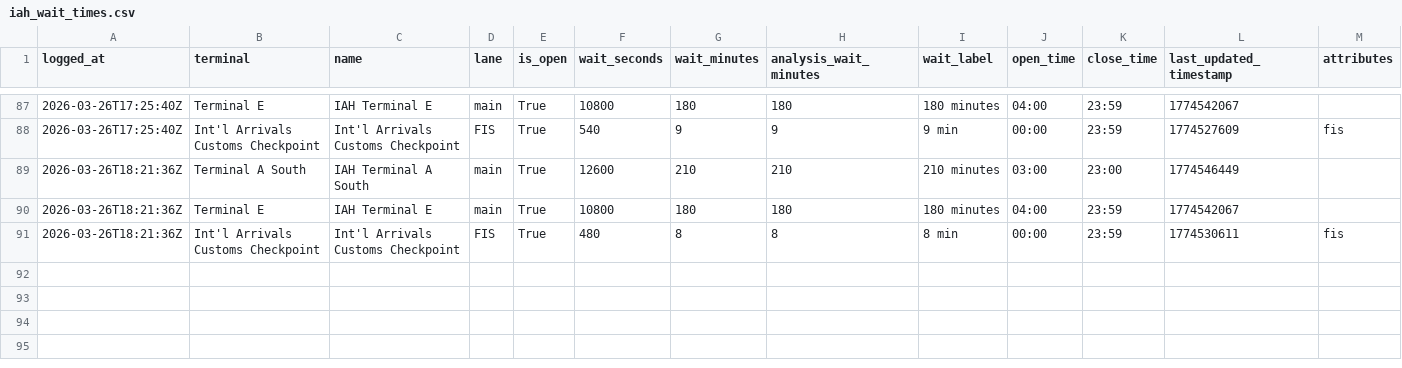
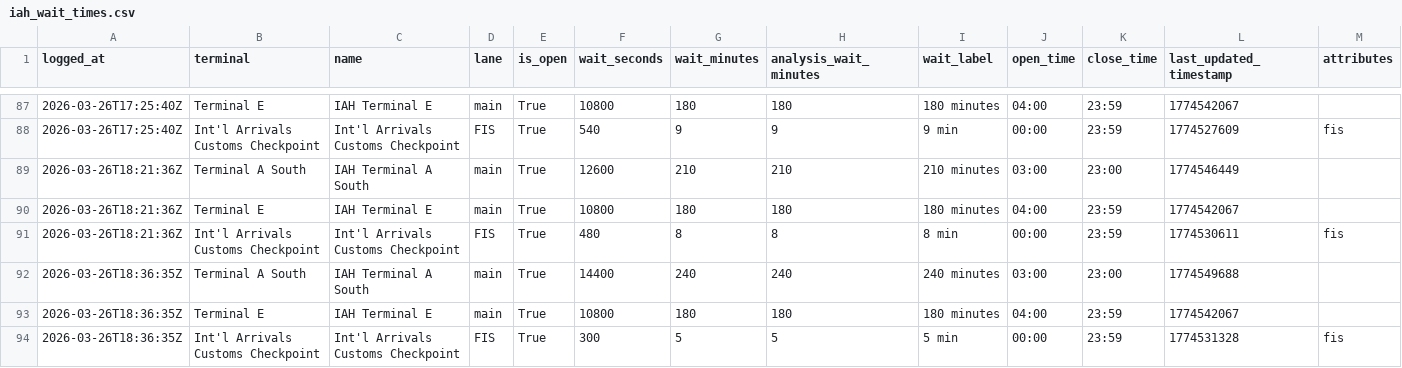
Before and after one commit to heyottomax/iah-wait-times, a CSV file: iah_wait_times.csv, drawn as a sheet; only a part is shown, gaps mark what is left out.

Commit message:
Improve IAH wait times dashboard

```diff
--- a/iah_wait_times.csv
+++ b/iah_wait_times.csv
@@ -91 +91,4 @@ logged_at,terminal,name,lane,is_open,wait_seconds,wait_minutes,analysis_wait_min
 2026-03-26T18:21:36Z,Int'l Arrivals Customs Checkpoint,Int'l Arrivals Customs Checkpoint,FIS,True,480,8,8,8 min,00:00,23:59,1774530611,fis
+2026-03-26T18:36:35Z,Terminal A South,IAH Terminal A South,main,True,14400,240,240,240 minutes,03:00,23:00,1774549688,
+2026-03-26T18:36:35Z,Terminal E,IAH Terminal E,main,True,10800,180,180,180 minutes,04:00,23:59,1774542067,
+2026-03-26T18:36:35Z,Int'l Arrivals Customs Checkpoint,Int'l Arrivals Customs Checkpoint,FIS,True,300,5,5,5 min,00:00,23:59,1774531328,fis
```
Also changed, not shown: 2 other files.
